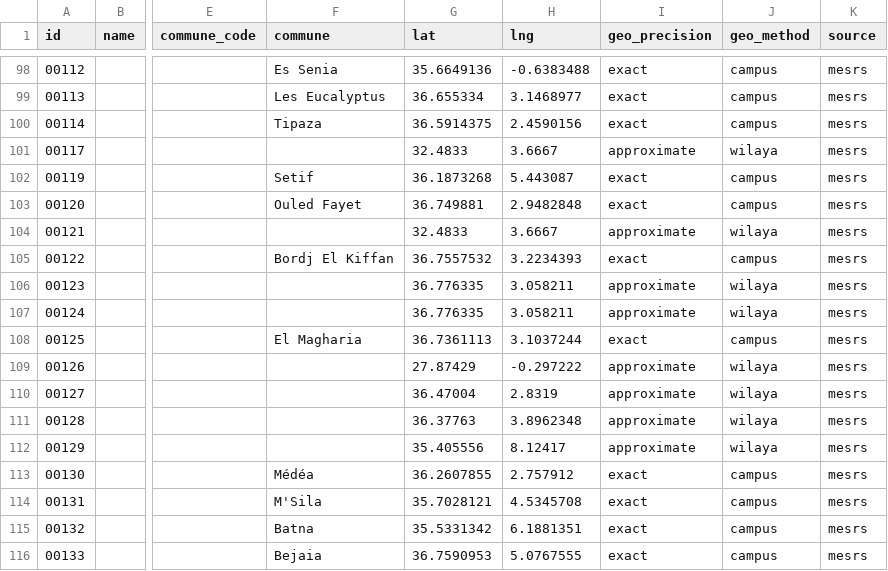
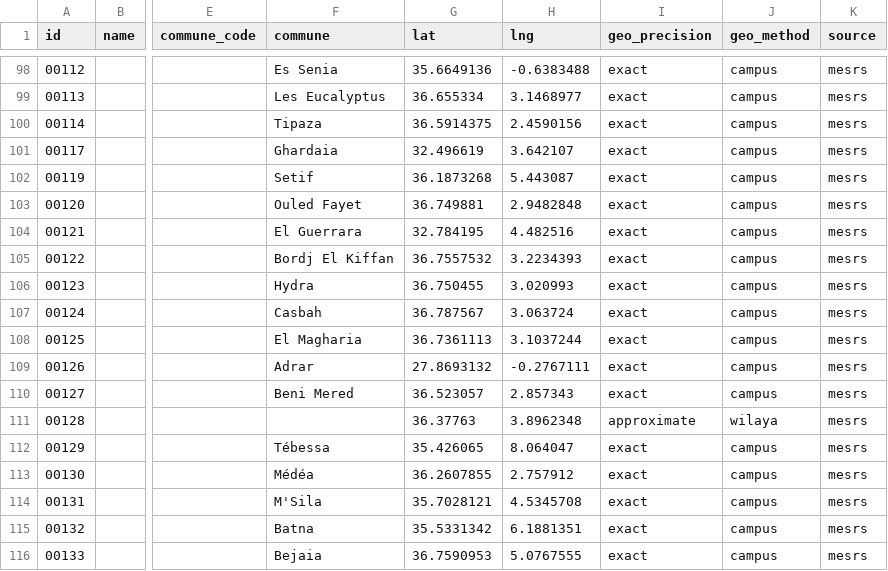
Before and after one commit to yasserstudio/geoalgeria, a CSV file: packages/enseignement-superieur/data/csv/institutions.csv, drawn as a sheet; only a part is shown, gaps mark what is left out; the diff covers the shown part only; the diff names each change by its address in the sheet, - before the commit and + after, or states it on an @@ line.

Commit message:
feat(enseignement-superieur): place 29 institutions from the Owner's 30 Oct pins (ADR 0001 rule 6)
The Owner read a Google Maps entry for each of the 35 records still on a
commune or wilaya centre and pinned it; a verification pass checked every
pin against the record's own name, its wilaya and commune by reverse
geocode, and against OpenStreetMap within 500 m. 29 verified.

- 10 have an open OpenStreetMap object within 500 m, so the open point
  ships and the pin is its second Vote (rule 6): 00093, 00126, 00135,
  00139, 00143, 00146, 00147, 00149, 00163 and 00188. Each object was
  re-read live from api.openstreetmap.org on 2026-10-30 for its version,
  timestamp and point.
- 19 have no open object within 500 m, so the Owner's pin itself ships
  (rule 6 as amended 2026-10-29), recorded as owner_pin with its read
  date, reader, source and map entry. These points are proprietary-map
  readings and are not open data.
- Three objects inside 500 m were not taken as the record's identity
  because they name something else: the Sidi Abdellah tech-pole outline
  (00180), the Faculte de medecine d'Oran (00090) and INSIM, the group
  whose campus hosts EMTO (00151).
- Five commune labels follow containment in the committed OpenStreetMap
  outline: 00072 Hydra, 00090 Oran, 00093 El-Oued, 00126 Adrar and
  00169 Mostaganem.

Precision: campus 165 of 171 (was 136), commune 1 (was 5), wilaya 5 (was
30). The Review queue is down to 6 records. The 6 pins the pass did not
verify changed nothing.

```diff
--- a/packages/enseignement-superieur/data/csv/institutions.csv
+++ b/packages/enseignement-superieur/data/csv/institutions.csv
-F101 (commune): (empty)
+F101 (commune): Ghardaia
-G101 (lat): 32.4833
+G101 (lat): 32.496619
-H101 (lng): 3.6667
+H101 (lng): 3.642107
-I101 (geo_precision): approximate
+I101 (geo_precision): exact
-J101 (geo_method): wilaya
+J101 (geo_method): campus
-F104 (commune): (empty)
+F104 (commune): El Guerrara
-G104 (lat): 32.4833
+G104 (lat): 32.784195
-H104 (lng): 3.6667
+H104 (lng): 4.482516
-I104 (geo_precision): approximate
+I104 (geo_precision): exact
-J104 (geo_method): wilaya
+J104 (geo_method): campus
-F106 (commune): (empty)
+F106 (commune): Hydra
-G106 (lat): 36.776335
+G106 (lat): 36.750455
-H106 (lng): 3.058211
+H106 (lng): 3.020993
-I106:I107 (geo_precision): approximate
+I106:I107 (geo_precision): exact
-J106:J107 (geo_method): wilaya
+J106:J107 (geo_method): campus
-F107 (commune): (empty)
+F107 (commune): Casbah
-G107 (lat): 36.776335
+G107 (lat): 36.787567
-H107 (lng): 3.058211
+H107 (lng): 3.063724
-F109 (commune): (empty)
+F109 (commune): Adrar
-G109 (lat): 27.87429
+G109 (lat): 27.8693132
-H109 (lng): -0.297222
+H109 (lng): -0.2767111
-I109:I110 (geo_precision): approximate
+I109:I110 (geo_precision): exact
-J109:J110 (geo_method): wilaya
+J109:J110 (geo_method): campus
-F110 (commune): (empty)
+F110 (commune): Beni Mered
-G110 (lat): 36.47004
+G110 (lat): 36.523057
-H110 (lng): 2.8319
+H110 (lng): 2.857343
-F112 (commune): (empty)
+F112 (commune): Tébessa
-G112 (lat): 35.405556
+G112 (lat): 35.426065
-H112 (lng): 8.12417
+H112 (lng): 8.064047
-I112 (geo_precision): approximate
+I112 (geo_precision): exact
-J112 (geo_method): wilaya
+J112 (geo_method): campus
```
Also changed, not shown: 107 edited cells elsewhere in this file, 16 other files.
